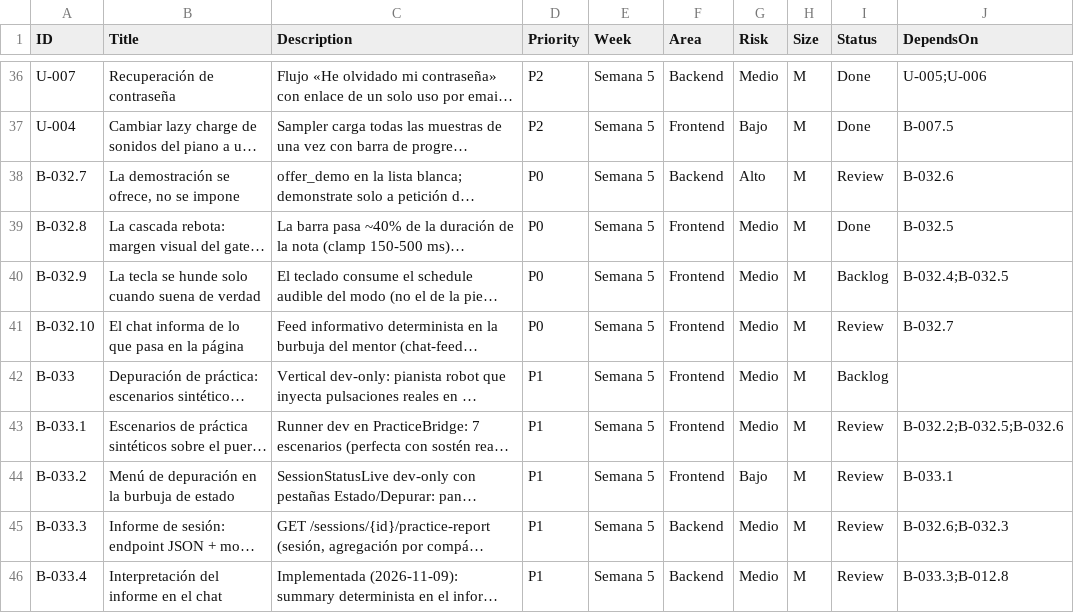
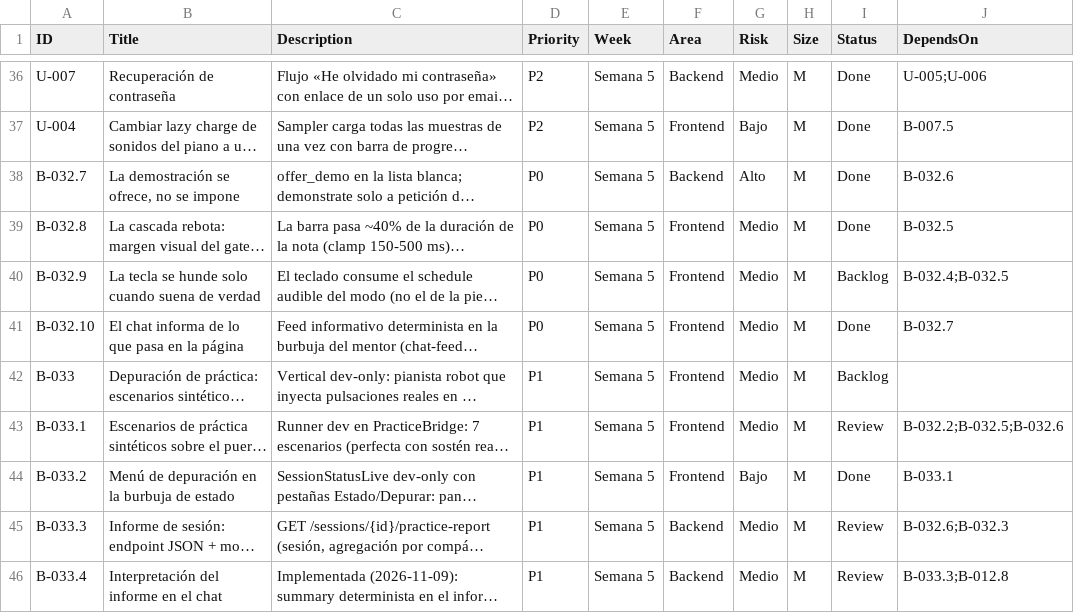
Before and after one commit to andrupax94/PianoMentor-IA, a CSV file: .github_projects/project-backlog.csv, drawn as a sheet; only a part is shown, gaps mark what is left out; long unchanged cells end in …; the diff names each change by its address in the sheet, - before the commit and + after, or states it on an @@ line.

Commit message:
chore(proyecto): sincroniza el Project con lo local — B-036.3 a Review, P-001 a In Progress, B-031 a Backlog y los Done del usuario (B-032.7, B-032.10, B-033.2) reflejados en el CSV
Regla acordada: lo que el usuario movió a Done en el panel se respeta y el CSV local lo adopta; el resto (P-001 #95, B-031 #98) sigue el estado local. Respaldo re-exportado con cero desajustes.

```diff
--- a/.github_projects/project-backlog.csv
+++ b/.github_projects/project-backlog.csv
-I38 (Status): Review
+I38 (Status): Done
-I41 (Status): Review
+I41 (Status): Done
-I44 (Status): Review
+I44 (Status): Done
```
Also changed, not shown: 1 other file.
